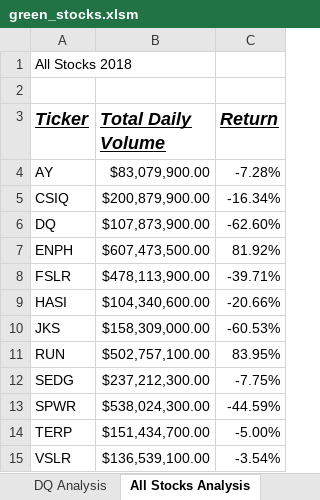
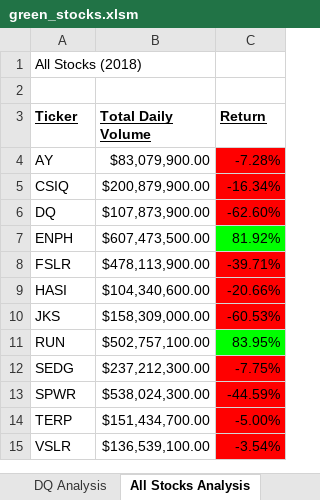
Before and after one commit to KatyWoodruff/Stock-Analysis, an Excel workbook: green_stocks.xlsm, sheet All Stocks Analysis, drawn as a sheet; values as stored, in another font and other column widths than the file's, no borders; charts and pictures not drawn; the diff names each change by its address in the sheet, - before the commit and + after, or states it on an @@ line.

Commit message:
Updated to run for any year

```diff
--- a/green_stocks.xlsm (sheet All Stocks Analysis)
+++ b/green_stocks.xlsm (sheet All Stocks Analysis)
-A1 (Ticker): All Stocks 2018
+A1 (Ticker): All Stocks (2018)
-A3:C3 italic: on
+A3:C3 italic: off, text size: smaller
-C4:C6 fill: none
+C4:C6 fill: #FF0000
-C7 fill: none
+C7 fill: #00FF00
-C8:C10 fill: none
+C8:C10 fill: #FF0000
-C11 fill: none
+C11 fill: #00FF00
-C12:C15 fill: none
+C12:C15 fill: #FF0000
```
Also changed, not shown: charts or pictures.
